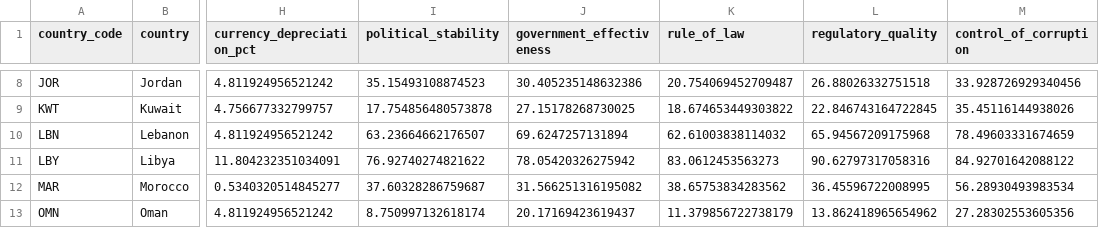
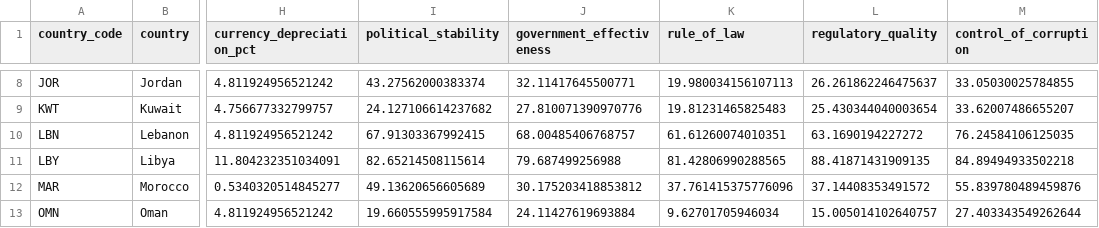
Before and after one commit to rafaywaqar2004-lang/overeign-risk-index, a CSV file: driver_data.csv, drawn as a sheet; only a part is shown, gaps mark what is left out; the diff covers the shown part only; the diff names each change by its address in the sheet, - before the commit and + after, or states it on an @@ line.

```diff
--- a/driver_data.csv
+++ b/driver_data.csv
-I8 (political_stability): 35.15493108874523
+I8 (political_stability): 43.27562000383374
-J8 (government_effectiveness): 30.405235148632386
+J8 (government_effectiveness): 32.11417645500771
-K8 (rule_of_law): 20.754069452709487
+K8 (rule_of_law): 19.980034156107113
-L8 (regulatory_quality): 26.88026332751518
+L8 (regulatory_quality): 26.261862246475637
-M8 (control_of_corruption): 33.928726929340456
+M8 (control_of_corruption): 33.05030025784855
-I9 (political_stability): 17.754856480573878
+I9 (political_stability): 24.127106614237682
-J9 (government_effectiveness): 27.15178268730025
+J9 (government_effectiveness): 27.810071390970776
-K9 (rule_of_law): 18.674653449303822
+K9 (rule_of_law): 19.81231465825483
-L9 (regulatory_quality): 22.846743164722845
+L9 (regulatory_quality): 25.430344040003654
-M9 (control_of_corruption): 35.45116144938026
+M9 (control_of_corruption): 33.62007486655207
-I10 (political_stability): 63.23664662176507
+I10 (political_stability): 67.91303367992415
-J10 (government_effectiveness): 69.6247257131894
+J10 (government_effectiveness): 68.00485406768757
-K10 (rule_of_law): 62.61003838114032
+K10 (rule_of_law): 61.61260074010351
-L10 (regulatory_quality): 65.94567209175968
+L10 (regulatory_quality): 63.1690194227272
-M10 (control_of_corruption): 78.49603331674659
+M10 (control_of_corruption): 76.24584106125035
-I11 (political_stability): 76.92740274821622
+I11 (political_stability): 82.65214508115614
-J11 (government_effectiveness): 78.05420326275942
+J11 (government_effectiveness): 79.687499256988
-K11 (rule_of_law): 83.0612453563273
+K11 (rule_of_law): 81.42806990288565
-L11 (regulatory_quality): 90.62797317058316
+L11 (regulatory_quality): 88.41871431909135
-M11 (control_of_corruption): 84.92701642088122
+M11 (control_of_corruption): 84.89494933502218
-I12 (political_stability): 37.60328286759687
+I12 (political_stability): 49.13620656605689
-J12 (government_effectiveness): 31.566251316195082
+J12 (government_effectiveness): 30.175203418853812
-K12 (rule_of_law): 38.65753834283562
+K12 (rule_of_law): 37.761415375776096
-L12 (regulatory_quality): 36.45596722008995
+L12 (regulatory_quality): 37.14408353491572
-M12 (control_of_corruption): 56.28930493983534
+M12 (control_of_corruption): 55.839780489459876
-I13 (political_stability): 8.750997132618174
+I13 (political_stability): 19.660555995917584
-J13 (government_effectiveness): 20.17169423619437
+J13 (government_effectiveness): 24.11427619693884
-K13 (rule_of_law): 11.379856722738179
+K13 (rule_of_law): 9.62701705946034
-L13 (regulatory_quality): 13.862418965654962
+L13 (regulatory_quality): 15.005014102640757
-M13 (control_of_corruption): 27.28302553605356
+M13 (control_of_corruption): 27.403343549262644
```
Also changed, not shown: 119 edited cells elsewhere in this file, driver_history.csv, live_sovereign_risk_data.csv, 5 other files.
